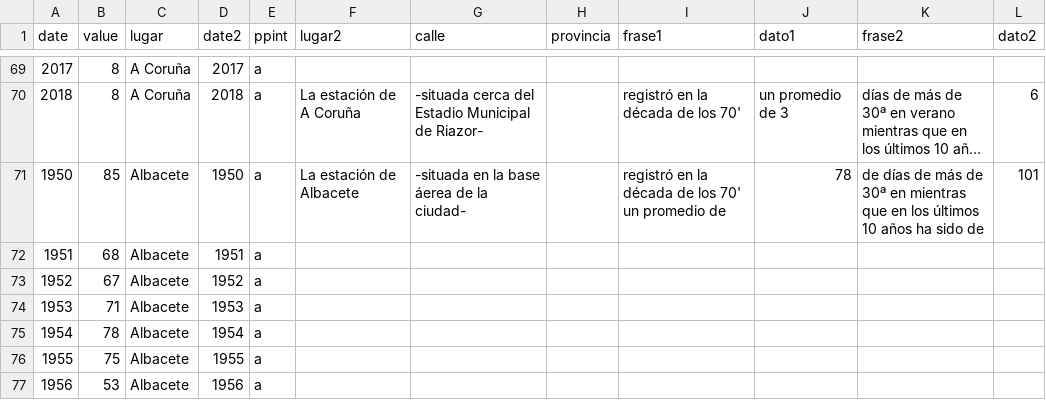
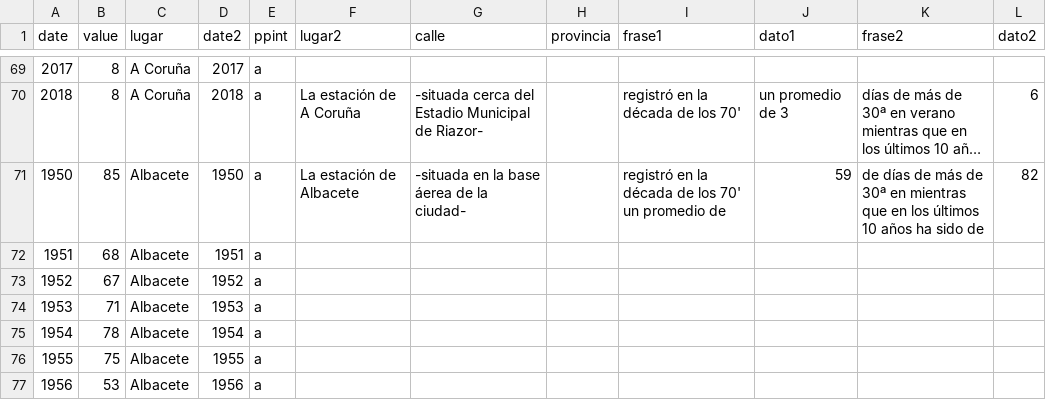
Before and after one commit to VangData/prova, a CSV file: datos4.csv, drawn as a sheet; only a part is shown, gaps mark what is left out; long unchanged cells end in …; the diff covers the shown part only; the diff names each change by its address in the sheet, - before the commit and + after, or states it on an @@ line.

Commit message:
Update datos4.csv

```diff
--- a/datos4.csv
+++ b/datos4.csv
-J71 (dato1): 78
+J71 (dato1): 59
-L71 (dato2): 101
+L71 (dato2): 82
```
Also changed, not shown: 32 edited cells elsewhere in this file.
